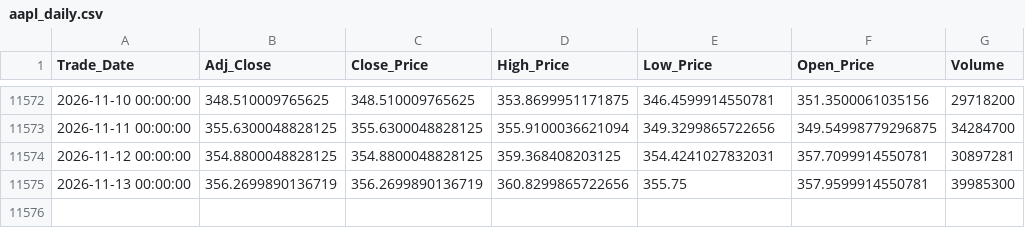
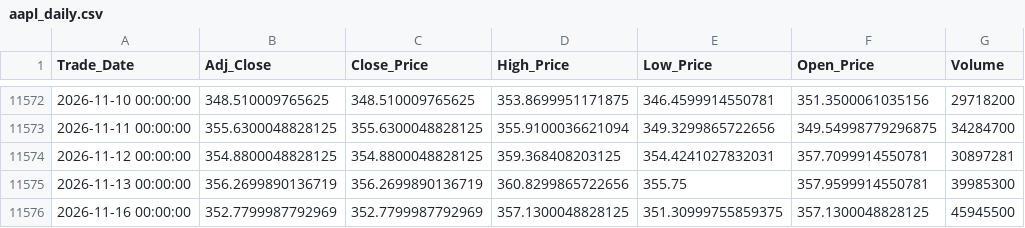
Before and after one commit to Sohila-Khaled-Abbas/apple-stock-market-analysis, a CSV file: data/processed/aapl_daily.csv, drawn as a sheet; only a part is shown, gaps mark what is left out.

```diff
--- a/data/processed/aapl_daily.csv
+++ b/data/processed/aapl_daily.csv
@@ -11575 +11575,2 @@ Trade_Date,Adj_Close,Close_Price,High_Price,Low_Price,Open_Price,Volume
 2026-11-13 00:00:00,356.2699890136719,356.2699890136719,360.8299865722656,355.75,357.9599914550781,39985300
+2026-11-16 00:00:00,352.7799987792969,352.7799987792969,357.1300048828125,351.30999755859375,357.1300048828125,45945500
```
